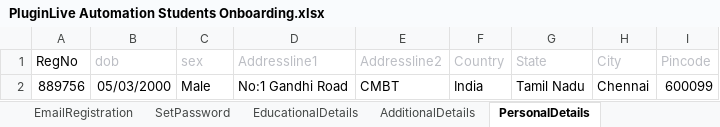
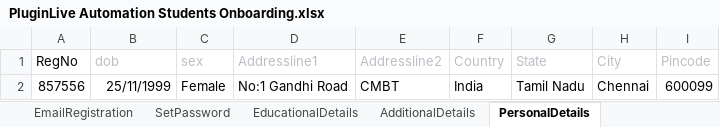
Before and after one commit to priyaicanio/Automation-script-of-PluginLive, an Excel workbook: Excel/PluginLive Automation Students Onboarding.xlsx, sheet PersonalDetails, drawn as a sheet; values as stored, in another font and other column widths than the file's, no borders; the diff names each change by its address in the sheet, - before the commit and + after, or states it on an @@ line.

```diff
--- a/Excel/PluginLive Automation Students Onboarding.xlsx (sheet PersonalDetails)
+++ b/Excel/PluginLive Automation Students Onboarding.xlsx (sheet PersonalDetails)
-A2 (RegNo): 889756
+A2 (RegNo): 857556
-B2 (dob): 05/03/2000
+B2 (dob): 25/11/1999
-C2 (sex): Male
+C2 (sex): Female
```
Also changed, not shown: sheet RegistrationForm, sheet WorkExperience, other sheet tabs, 9 other files.
